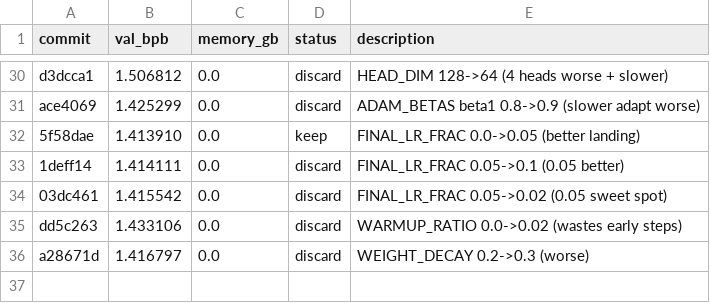
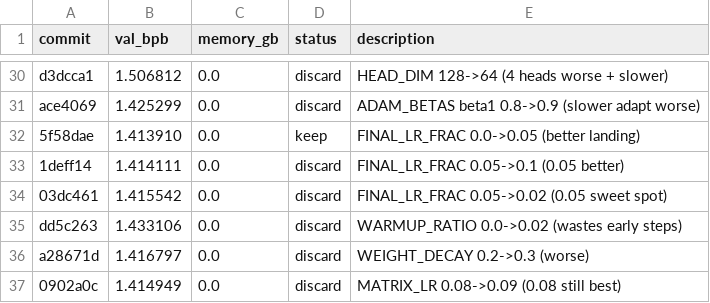
Before and after one commit to JSilvas/autoresearch-lab, a TSV file: results.tsv, drawn as a sheet; only a part is shown, gaps mark what is left out; the diff names each change by its address in the sheet, - before the commit and + after, or states it on an @@ line.

Commit message:
Log Exp35 discard (re-add)

```diff
--- a/results.tsv
+++ b/results.tsv
+row 37: 0902a0c | 1.414949 | 0.0 | discard | MATRIX_LR 0.08->0.09 (0.08 still best)
```
